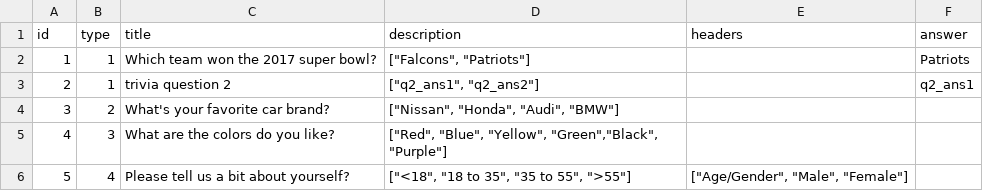
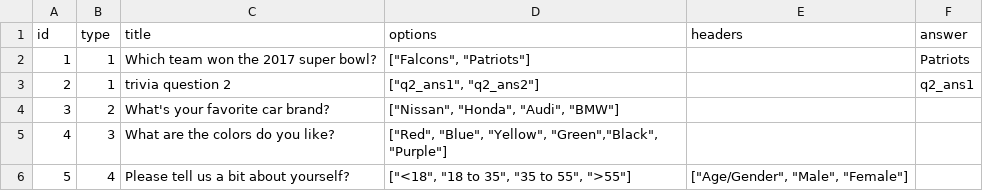
Before and after one commit to Ariayx/trivia, a CSV file: database_script/question_table.csv, drawn as a sheet.

Commit message:
change question field

```diff
--- a/database_script/question_table.csv
+++ b/database_script/question_table.csv
@@ -1,2 +1,2 @@
-id,type,title,description,headers,answer
+id,type,title,options,headers,answer
 1,1,Which team won the 2017 super bowl?,"[""Falcons"", ""Patriots""]",,Patriots
```
Also changed, not shown: 3 other files.
